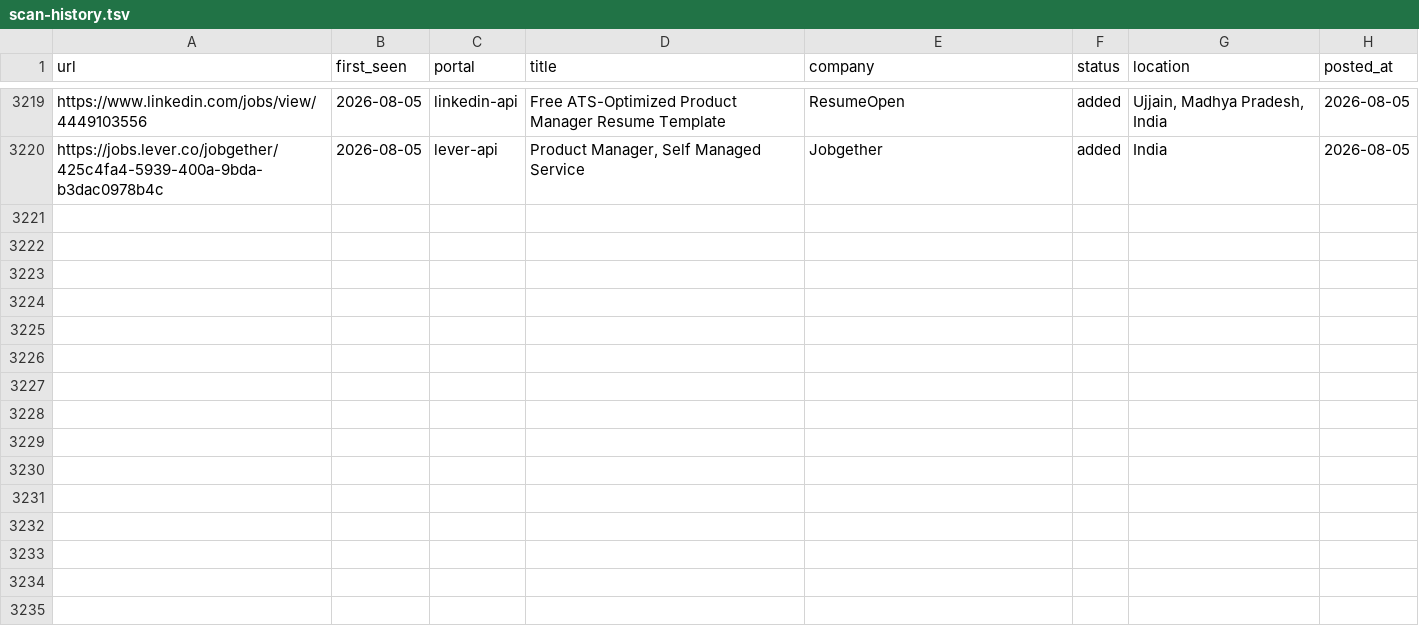
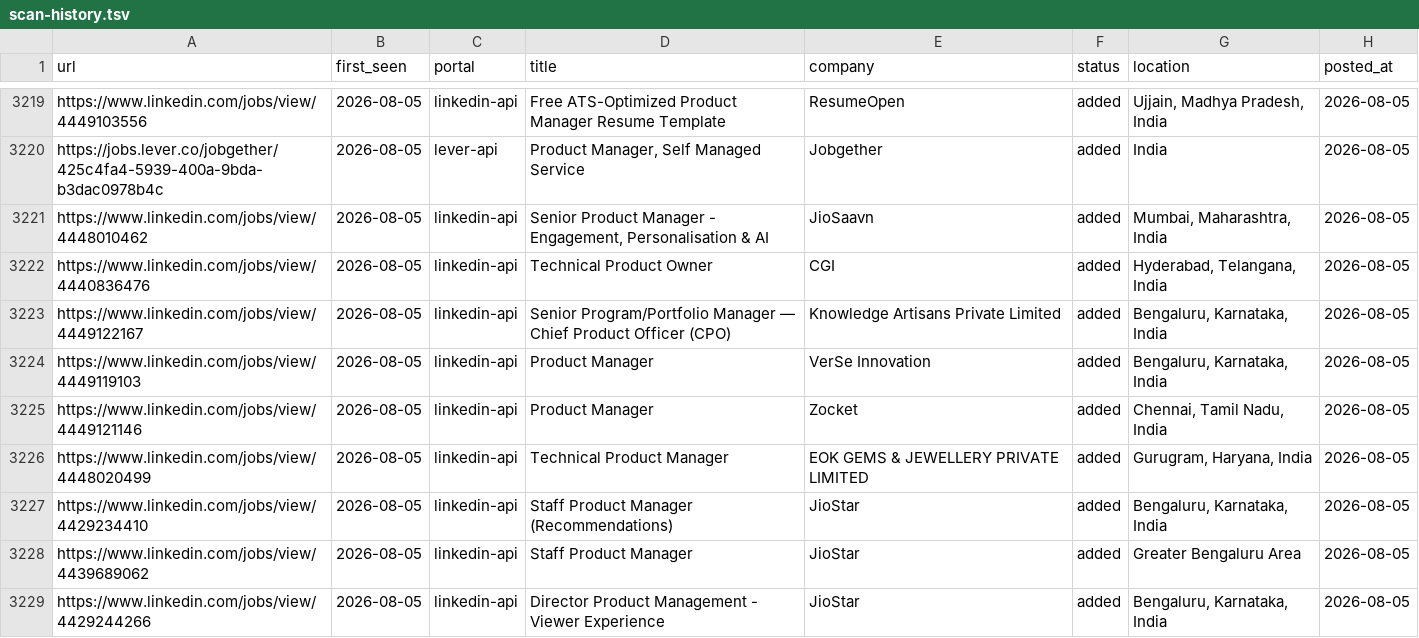
Before and after one commit to Meher1712/career-ops, a TSV file: data/scan-history.tsv, drawn as a sheet; only a part is shown, gaps mark what is left out; the diff names each change by its address in the sheet, - before the commit and + after, or states it on an @@ line.

Commit message:
scan: 2026-08-05 — 9 new jobs

```diff
--- a/data/scan-history.tsv
+++ b/data/scan-history.tsv
+row 3221: https://www.linkedin.com/jobs/view/4448010462 | 2026-08-05 | linkedin-api | Senior Product Manager - Engagement, Personalisation & AI | JioSaavn | added | Mumbai, Maharashtra, India | 2026-08-05
+row 3222: https://www.linkedin.com/jobs/view/4440836476 | 2026-08-05 | linkedin-api | Technical Product Owner | CGI | added | Hyderabad, Telangana, India | 2026-08-05
+row 3223: https://www.linkedin.com/jobs/view/4449122167 | 2026-08-05 | linkedin-api | Senior Program/Portfolio Manager — Chief Product Officer (CPO) | Knowledge Artisans Private Limited | added | Bengaluru, Karnataka, India | 2026-08-05
+row 3224: https://www.linkedin.com/jobs/view/4449119103 | 2026-08-05 | linkedin-api | Product Manager | VerSe Innovation | added | Bengaluru, Karnataka, India | 2026-08-05
+row 3225: https://www.linkedin.com/jobs/view/4449121146 | 2026-08-05 | linkedin-api | Product Manager | Zocket | added | Chennai, Tamil Nadu, India | 2026-08-05
+row 3226: https://www.linkedin.com/jobs/view/4448020499 | 2026-08-05 | linkedin-api | Technical Product Manager | EOK GEMS & JEWELLERY PRIVATE LIMITED | added | Gurugram, Haryana, India | 2026-08-05
+row 3227: https://www.linkedin.com/jobs/view/4429234410 | 2026-08-05 | linkedin-api | Staff Product Manager (Recommendations) | JioStar | added | Bengaluru, Karnataka, India | 2026-08-05
+row 3228: https://www.linkedin.com/jobs/view/4439689062 | 2026-08-05 | linkedin-api | Staff Product Manager | JioStar | added | Greater Bengaluru Area | 2026-08-05
+row 3229: https://www.linkedin.com/jobs/view/4429244266 | 2026-08-05 | linkedin-api | Director Product Management - Viewer Experience | JioStar | added | Bengaluru, Karnataka, India | 2026-08-05
```
Also changed, not shown: 1 other file.
